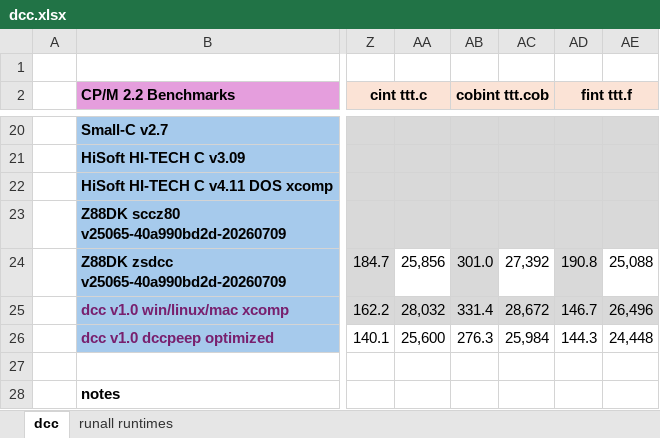
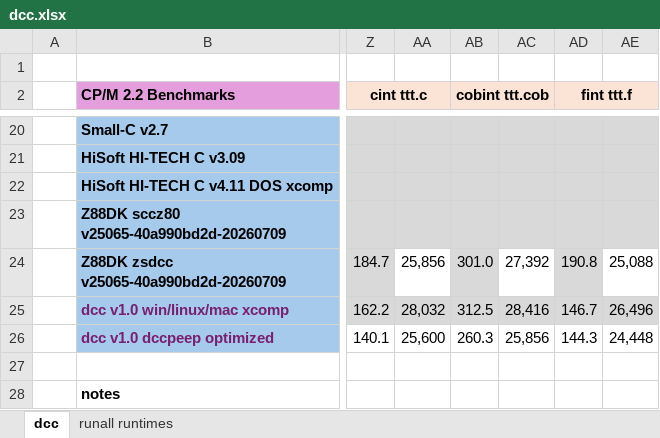
Before and after one commit to davidly/dcc, an Excel workbook: images/dcc.xlsx, sheet dcc, drawn as a sheet; only a part is shown, gaps mark what is left out; values as stored, in another font and other column widths than the file's, no borders; conditional formats not drawn; the diff names each change by its address in the sheet, - before the commit and + after, or states it on an @@ line.

Commit message:
Improve dense byte switch codegen and standardize COBOL benchmark

```diff
--- a/images/dcc.xlsx (sheet dcc)
+++ b/images/dcc.xlsx (sheet dcc)
-AB25 (cobint ttt.cob): 331.4
+AB25 (cobint ttt.cob): 312.5
-AC25: 28,672
+AC25: 28,416
-AB26 (cobint ttt.cob): 276.3
+AB26 (cobint ttt.cob): 260.3
-AC26: 25,984
+AC26: 25,856
```
Also changed, not shown: 12 other files.
